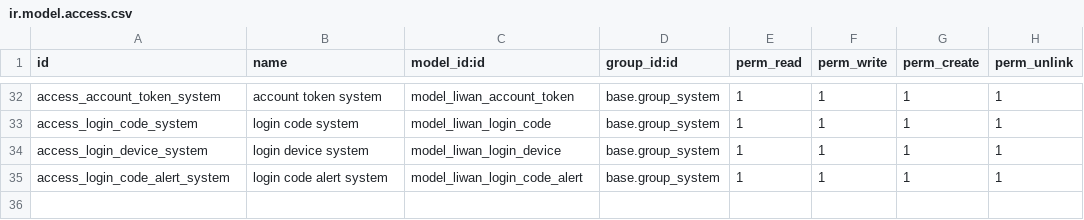
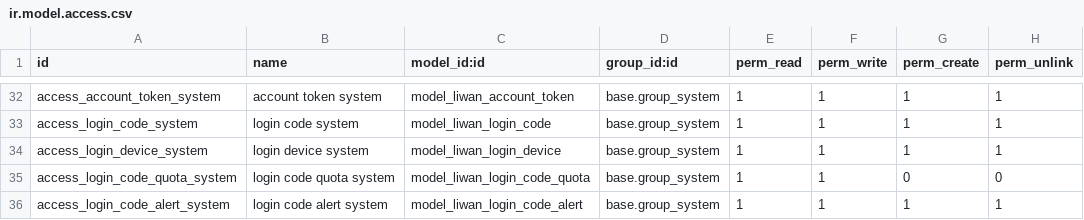
Before and after one commit to tariiq222/liwan, a CSV file: odoo-addons/liwan_core/security/ir.model.access.csv, drawn as a sheet; only a part is shown, gaps mark what is left out.

```diff
--- a/odoo-addons/liwan_core/security/ir.model.access.csv
+++ b/odoo-addons/liwan_core/security/ir.model.access.csv
@@ -34,2 +34,3 @@ access_login_code_system,login code system,model_liwan_login_code,base.group_sys
 access_login_device_system,login device system,model_liwan_login_device,base.group_system,1,1,1,1
+access_login_code_quota_system,login code quota system,model_liwan_login_code_quota,base.group_system,1,1,0,0
 access_login_code_alert_system,login code alert system,model_liwan_login_code_alert,base.group_system,1,1,1,1
```
Also changed, not shown: 20 other files.
